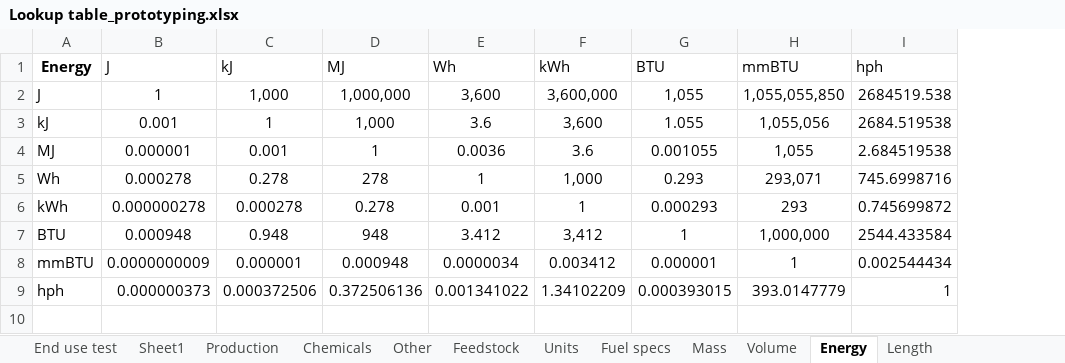
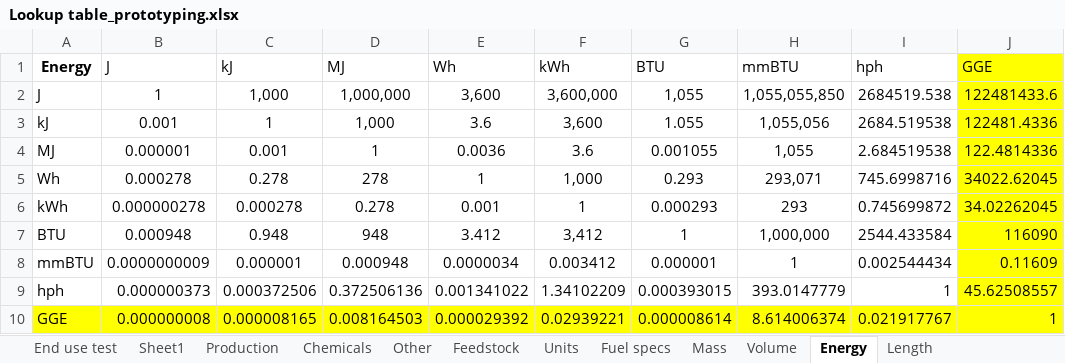
Before and after one commit to olw0905/Interactive-SCSA_Dash, an Excel workbook: Lookup table_prototyping.xlsx, sheet Energy, drawn as a sheet; values as stored, in another font and other column widths than the file's, no borders; the diff names each change by its address in the sheet, - before the commit and + after, or states it on an @@ line.

```diff
--- a/Lookup table_prototyping.xlsx (sheet Energy)
+++ b/Lookup table_prototyping.xlsx (sheet Energy)
+column J (GGE), rows 2-9: 122481433.6 | 122481.4336 | 122.4814336 | 34022.62045 | 34.02262045 | 116090 | 0.11609 | 45.62508557
+row 10: GGE | 0.000000008 | 0.000008165 | 0.008164503 | 0.000029392 | 0.02939221 | 0.000008614 | 8.614006374 | 0.021917767 | 1
```
Also changed, not shown: sheet Units, sheet Mass, Feedstock test2-with INL data.xlsm, sludge HTL3.xlsm, 3 other files.
